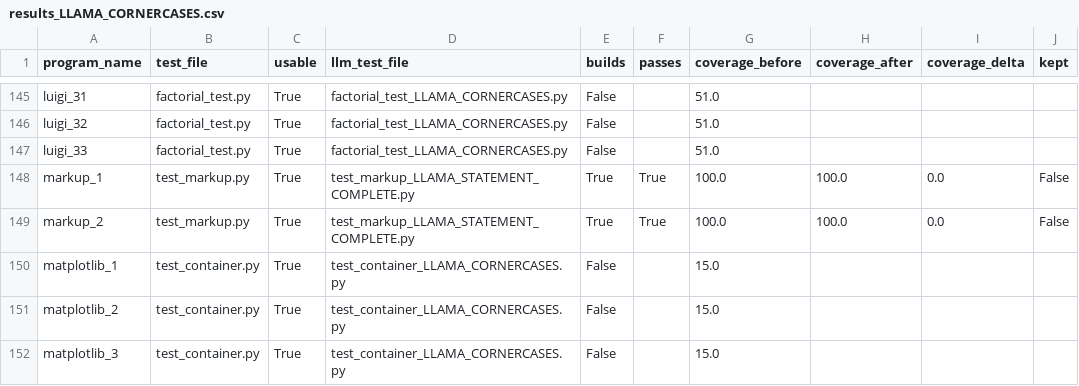
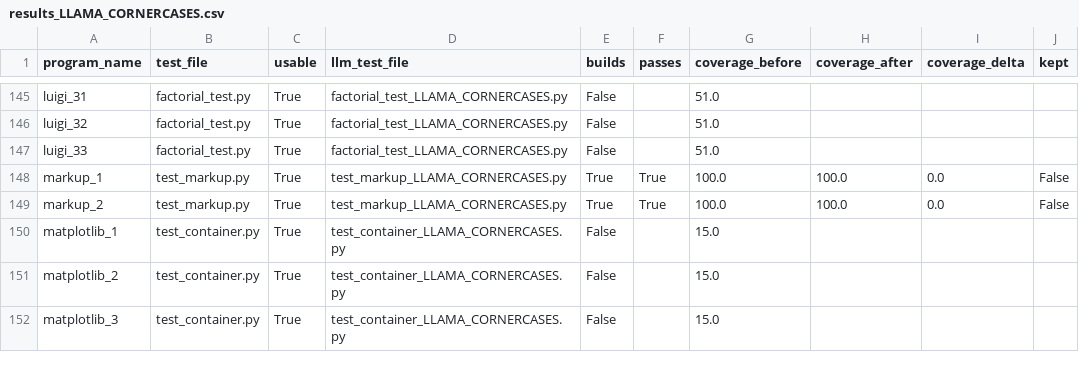
Before and after one commit to lesliekim1/Automated-Test-Generation-Using-LLM, a CSV file: results/results_LLAMA_CORNERCASES.csv, drawn as a sheet; only a part is shown, gaps mark what is left out; the diff names each change by its address in the sheet, - before the commit and + after, or states it on an @@ line.

Commit message:
redid tables for Llama

```diff
--- a/results/results_LLAMA_CORNERCASES.csv
+++ b/results/results_LLAMA_CORNERCASES.csv
-D148:D149 (llm_test_file): test_markup_LLAMA_STATEMENT_COMPLETE.py
+D148:D149 (llm_test_file): test_markup_LLAMA_CORNERCASES.py
```
Also changed, not shown: results/results_LLAMA_EXTENDCOV.csv, results/results_LLAMA_STATEMENTCOMPLETE.csv, 13 other files.
